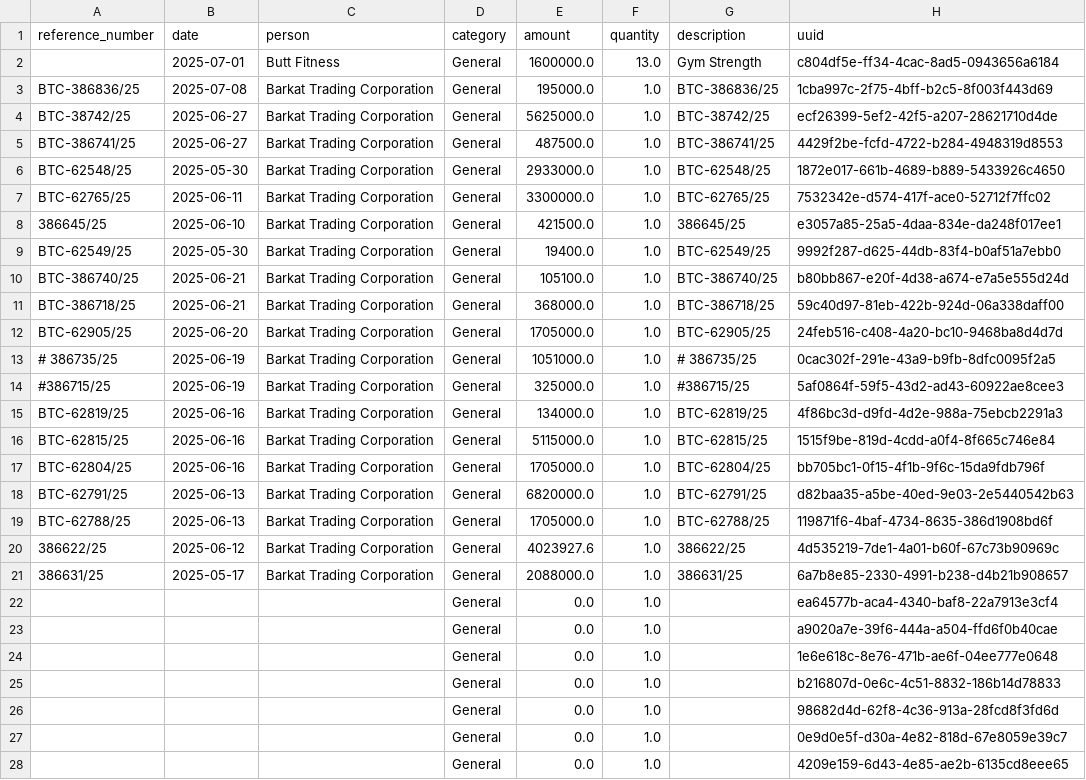
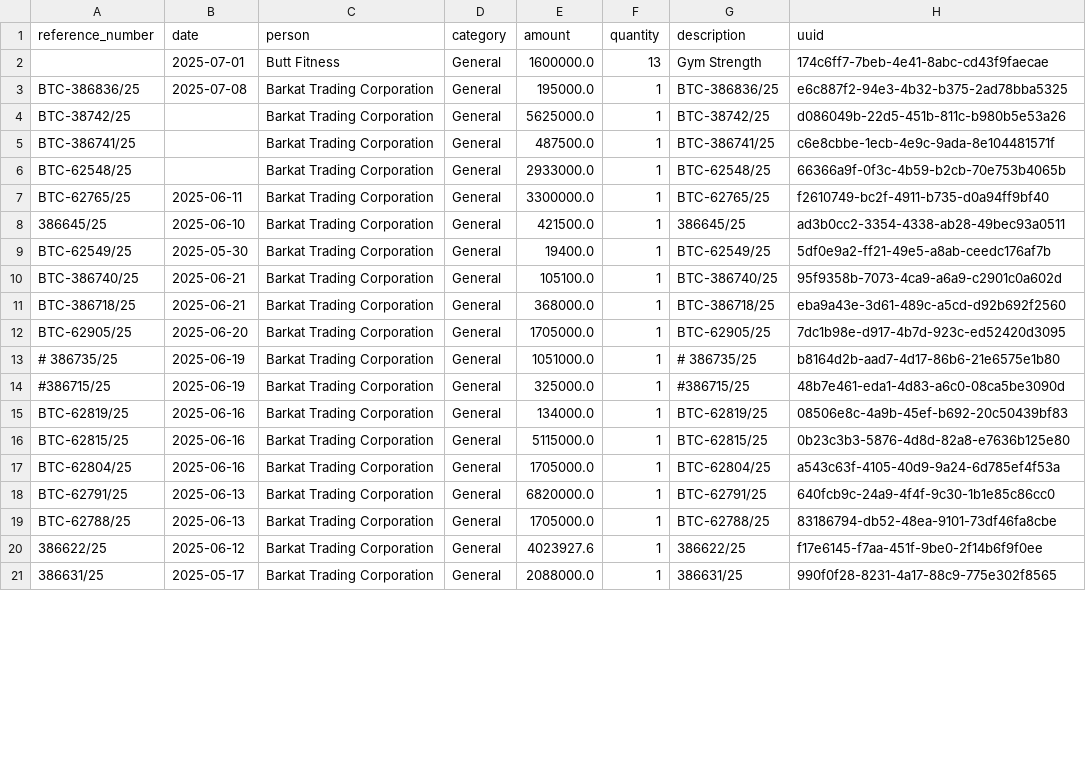
Before and after one commit to Atonomous/payments-summary, a CSV file: client_expenses.csv, drawn as a sheet; only a part is shown; the diff covers the shown part only.

```diff
--- a/client_expenses.csv
+++ b/client_expenses.csv
@@ -1,28 +1,21 @@
 reference_number,date,person,category,amount,quantity,description,uuid
-,2025-07-01,Butt Fitness,General,1600000.0,13.0,Gym Strength,c804df5e-ff34-4cac-8ad5-0943656a6184
-BTC-386836/25,2025-07-08,Barkat Trading Corporation,General,195000.0,1.0,BTC-386836/25,1cba997c-2f75-4bff-b2c5-8f003f443d69
-BTC-38742/25,2025-06-27,Barkat Trading Corporation,General,5625000.0,1.0,BTC-38742/25,ecf26399-5ef2-42f5-a207-28621710d4de
-BTC-386741/25,2025-06-27,Barkat Trading Corporation,General,487500.0,1.0,BTC-386741/25,4429f2be-fcfd-4722-b284-4948319d8553
-BTC-62548/25,2025-05-30,Barkat Trading Corporation,General,2933000.0,1.0,BTC-62548/25,1872e017-661b-4689-b889-5433926c4650
-BTC-62765/25,2025-06-11,Barkat Trading Corporation,General,3300000.0,1.0,BTC-62765/25,7532342e-d574-417f-ace0-52712f7ffc02
-386645/25,2025-06-10,Barkat Trading Corporation,General,421500.0,1.0,386645/25,e3057a85-25a5-4daa-834e-da248f017ee1
-BTC-62549/25,2025-05-30,Barkat Trading Corporation,General,19400.0,1.0,BTC-62549/25,9992f287-d625-44db-83f4-b0af51a7ebb0
-BTC-386740/25,2025-06-21,Barkat Trading Corporation,General,105100.0,1.0,BTC-386740/25,b80bb867-e20f-4d38-a674-e7a5e555d24d
-BTC-386718/25,2025-06-21,Barkat Trading Corporation,General,368000.0,1.0,BTC-386718/25,59c40d97-81eb-422b-924d-06a338daff00
-BTC-62905/25,2025-06-20,Barkat Trading Corporation,General,1705000.0,1.0,BTC-62905/25,24feb516-c408-4a20-bc10-9468ba8d4d7d
-# 386735/25,2025-06-19,Barkat Trading Corporation,General,1051000.0,1.0,# 386735/25,0cac302f-291e-43a9-b9fb-8dfc0095f2a5
-#386715/25,2025-06-19,Barkat Trading Corporation,General,325000.0,1.0,#386715/25,5af0864f-59f5-43d2-ad43-60922ae8cee3
-BTC-62819/25,2025-06-16,Barkat Trading Corporation,General,134000.0,1.0,BTC-62819/25,4f86bc3d-d9fd-4d2e-988a-75ebcb2291a3
-BTC-62815/25,2025-06-16,Barkat Trading Corporation,General,5115000.0,1.0,BTC-62815/25,1515f9be-819d-4cdd-a0f4-8f665c746e84
-BTC-62804/25,2025-06-16,Barkat Trading Corporation,General,1705000.0,1.0,BTC-62804/25,bb705bc1-0f15-4f1b-9f6c-15da9fdb796f
-BTC-62791/25,2025-06-13,Barkat Trading Corporation,General,6820000.0,1.0,BTC-62791/25,d82baa35-a5be-40ed-9e03-2e5440542b63
-BTC-62788/25,2025-06-13,Barkat Trading Corporation,General,1705000.0,1.0,BTC-62788/25,119871f6-4baf-4734-8635-386d1908bd6f
-386622/25,2025-06-12,Barkat Trading Corporation,General,4023927.6,1.0,386622/25,4d535219-7de1-4a01-b60f-67c73b90969c
-386631/25,2025-05-17,Barkat Trading Corporation,General,2088000.0,1.0,386631/25,6a7b8e85-2330-4991-b238-d4b21b908657
-,,,General,0.0,1.0,,ea64577b-aca4-4340-baf8-22a7913e3cf4
-,,,General,0.0,1.0,,a9020a7e-39f6-444a-a504-ffd6f0b40cae
-,,,General,0.0,1.0,,1e6e618c-8e76-471b-ae6f-04ee777e0648
-,,,General,0.0,1.0,,b216807d-0e6c-4c51-8832-186b14d78833
-,,,General,0.0,1.0,,98682d4d-62f8-4c36-913a-28fcd8f3fd6d
-,,,General,0.0,1.0,,0e9d0e5f-d30a-4e82-818d-67e8059e39c7
-,,,General,0.0,1.0,,4209e159-6d43-4e85-ae2b-6135cd8eee65
+,2025-07-01,Butt Fitness,General,1600000.0,13,Gym Strength,174c6ff7-7beb-4e41-8abc-cd43f9faecae
+BTC-386836/25,2025-07-08,Barkat Trading Corporation,General,195000.0,1,BTC-386836/25,e6c887f2-94e3-4b32-b375-2ad78bba5325
+BTC-38742/25,,Barkat Trading Corporation,General,5625000.0,1,BTC-38742/25,d086049b-22d5-451b-811c-b980b5e53a26
+BTC-386741/25,,Barkat Trading Corporation,General,487500.0,1,BTC-386741/25,c6e8cbbe-1ecb-4e9c-9ada-8e104481571f
+BTC-62548/25,,Barkat Trading Corporation,General,2933000.0,1,BTC-62548/25,66366a9f-0f3c-4b59-b2cb-70e753b4065b
+BTC-62765/25,2025-06-11,Barkat Trading Corporation,General,3300000.0,1,BTC-62765/25,f2610749-bc2f-4911-b735-d0a94ff9bf40
+386645/25,2025-06-10,Barkat Trading Corporation,General,421500.0,1,386645/25,ad3b0cc2-3354-4338-ab28-49bec93a0511
+BTC-62549/25,2025-05-30,Barkat Trading Corporation,General,19400.0,1,BTC-62549/25,5df0e9a2-ff21-49e5-a8ab-ceedc176af7b
+BTC-386740/25,2025-06-21,Barkat Trading Corporation,General,105100.0,1,BTC-386740/25,95f9358b-7073-4ca9-a6a9-c2901c0a602d
+BTC-386718/25,2025-06-21,Barkat Trading Corporation,General,368000.0,1,BTC-386718/25,eba9a43e-3d61-489c-a5cd-d92b692f2560
+BTC-62905/25,2025-06-20,Barkat Trading Corporation,General,1705000.0,1,BTC-62905/25,7dc1b98e-d917-4b7d-923c-ed52420d3095
+# 386735/25,2025-06-19,Barkat Trading Corporation,General,1051000.0,1,# 386735/25,b8164d2b-aad7-4d17-86b6-21e6575e1b80
+#386715/25,2025-06-19,Barkat Trading Corporation,General,325000.0,1,#386715/25,48b7e461-eda1-4d83-a6c0-08ca5be3090d
+BTC-62819/25,2025-06-16,Barkat Trading Corporation,General,134000.0,1,BTC-62819/25,08506e8c-4a9b-45ef-b692-20c50439bf83
+BTC-62815/25,2025-06-16,Barkat Trading Corporation,General,5115000.0,1,BTC-62815/25,0b23c3b3-5876-4d8d-82a8-e7636b125e80
+BTC-62804/25,2025-06-16,Barkat Trading Corporation,General,1705000.0,1,BTC-62804/25,a543c63f-4105-40d9-9a24-6d785ef4f53a
+BTC-62791/25,2025-06-13,Barkat Trading Corporation,General,6820000.0,1,BTC-62791/25,640fcb9c-24a9-4f4f-9c30-1b1e85c86cc0
+BTC-62788/25,2025-06-13,Barkat Trading Corporation,General,1705000.0,1,BTC-62788/25,83186794-db52-48ea-9101-73df46fa8cbe
+386622/25,2025-06-12,Barkat Trading Corporation,General,4023927.6,1,386622/25,f17e6145-f7aa-451f-9be0-2f14b6f9f0ee
+386631/25,2025-05-17,Barkat Trading Corporation,General,2088000.0,1,386631/25,990f0f28-8231-4a17-88c9-775e302f8565
```
Also changed, not shown: 2 added rows and 14 removed rows elsewhere in this file, 6 other files.
